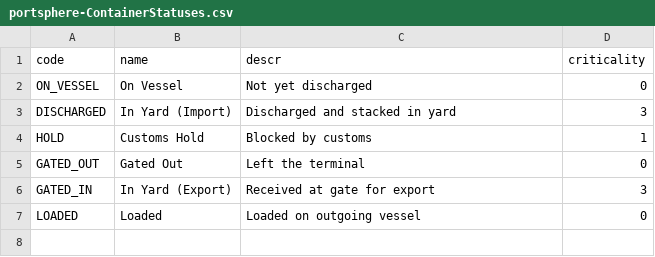
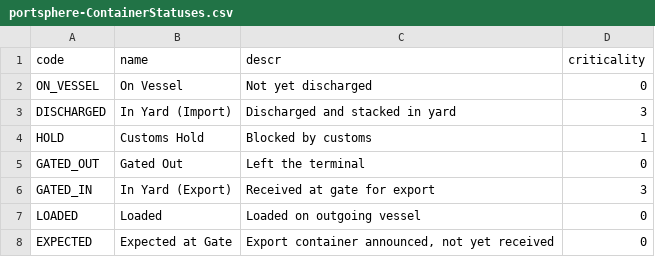
Before and after one commit to christyshaji500/portsphere, a CSV file: db/data/portsphere-ContainerStatuses.csv, drawn as a sheet.

Commit message:
feat(srv): container lifecycle actions (discharge, hold, load) with direction-based initial status

```diff
--- a/db/data/portsphere-ContainerStatuses.csv
+++ b/db/data/portsphere-ContainerStatuses.csv
@@ -7 +7,2 @@ GATED_IN;In Yard (Export);Received at gate for export;3
 LOADED;Loaded;Loaded on outgoing vessel;0
+EXPECTED;Expected at Gate;Export container announced, not yet received;0
```
Also changed, not shown: 8 other files.
